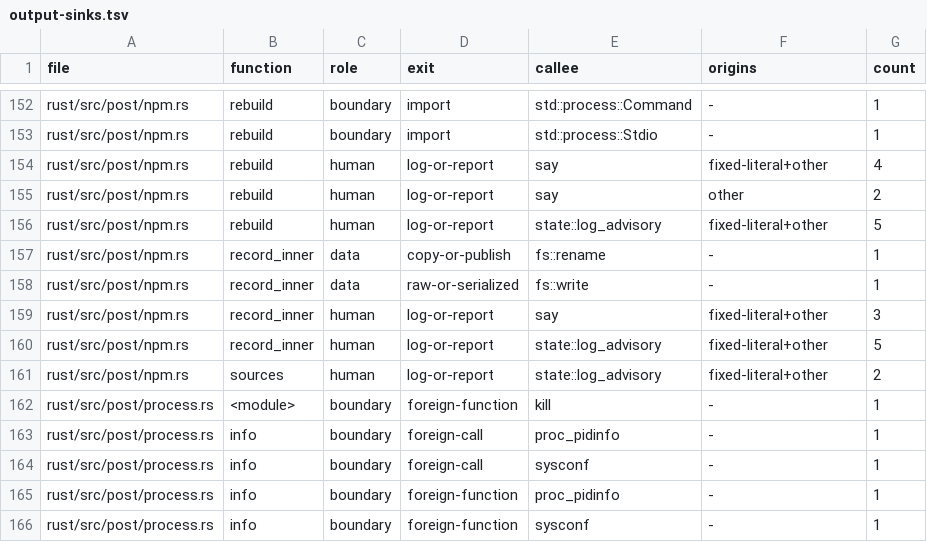
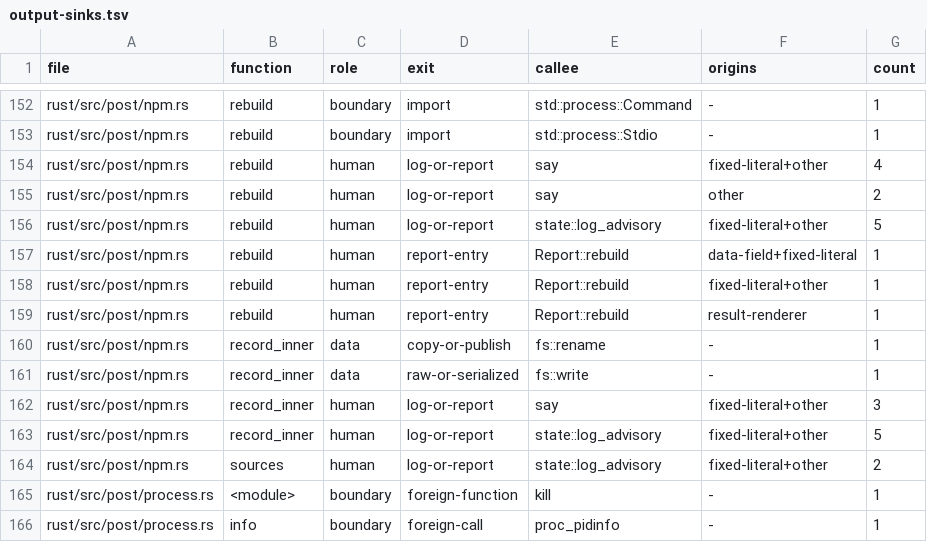
Before and after one commit to aldegad/safedeps, a TSV file: scripts/measure/output-sinks.tsv, drawn as a sheet; only a part is shown, gaps mark what is left out; the shorter side is filled out with more unchanged rows; the diff names each change by its address in the sheet, - before the commit and + after, or states it on an @@ line.

Commit message:
test: retain outcome provenance at the rebuild report entry

```diff
--- a/scripts/measure/output-sinks.tsv
+++ b/scripts/measure/output-sinks.tsv
+row 157: rust/src/post/npm.rs | rebuild | human | report-entry | Report::rebuild | data-field+fixed-literal | 1
+row 158: rust/src/post/npm.rs | rebuild | human | report-entry | Report::rebuild | fixed-literal+other | 1
+row 159: rust/src/post/npm.rs | rebuild | human | report-entry | Report::rebuild | result-renderer | 1
```
Also changed, not shown: 2 other files.
